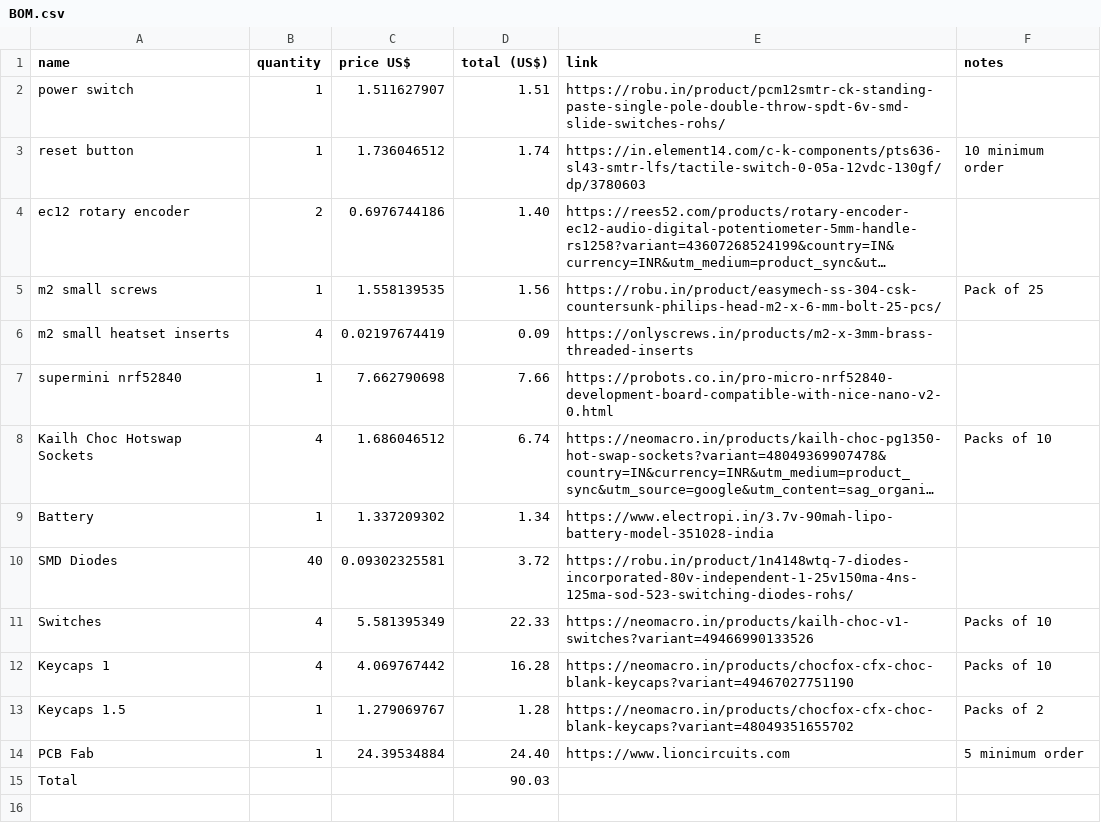
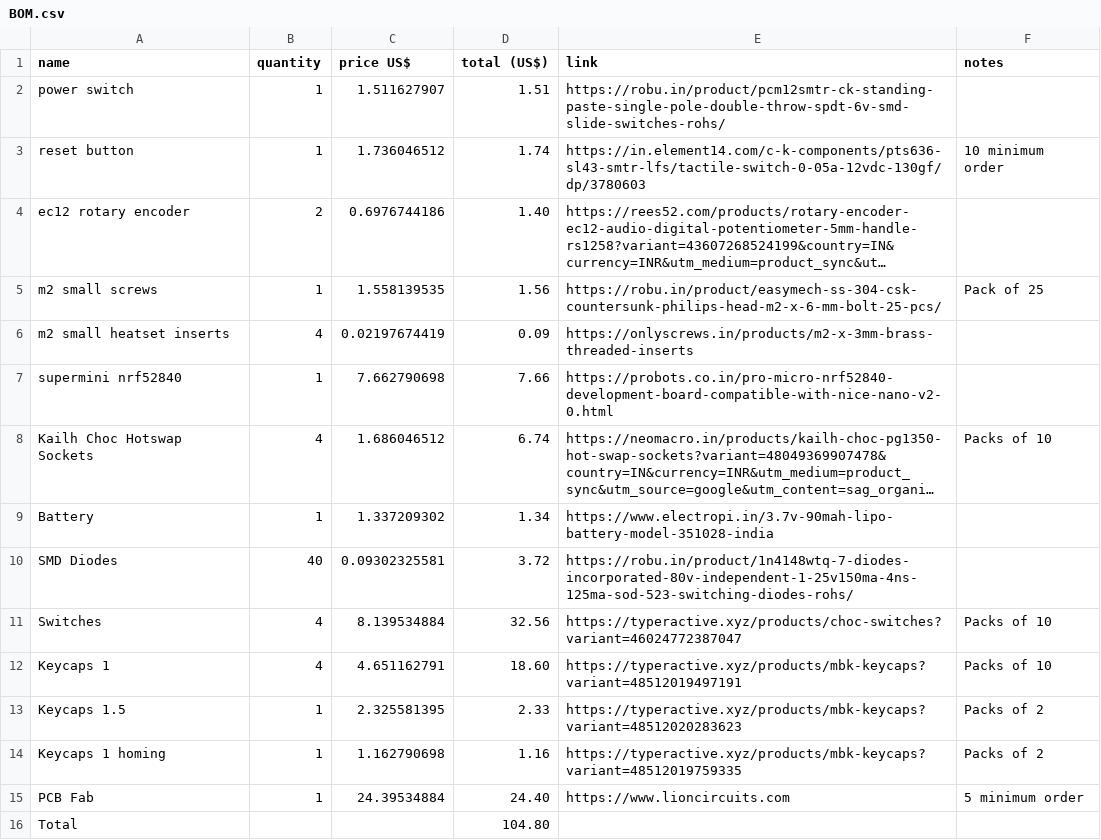
Before and after one commit to HoneyOak/chopping-board, a CSV file: BOM.csv, drawn as a sheet; long unchanged cells end in ….

Commit message:
Update BOM.csv

```diff
--- a/BOM.csv
+++ b/BOM.csv
@@ -10,6 +10,7 @@ Battery,1,1.337209302,1.34,https://www.electropi.in/3.7v-90mah-lipo-battery-mode
 SMD Diodes,40,0.09302325581,3.72,https://robu.in/product/1n4148wtq-7-diodes-incorporated-80v-independent-1-25v150ma-4ns-125ma-sod-523-switching-diodes-rohs/,
-Switches,4,5.581395349,22.33,https://neomacro.in/products/kailh-choc-v1-switches?variant=49466990133526,Packs of 10
-Keycaps 1,4,4.069767442,16.28,https://neomacro.in/products/chocfox-cfx-choc-blank-keycaps?variant=49467027751190,Packs of 10
-Keycaps 1.5,1,1.279069767,1.28,https://neomacro.in/products/chocfox-cfx-choc-blank-keycaps?variant=48049351655702,Packs of 2
+Switches,4,8.139534884,32.56,https://typeractive.xyz/products/choc-switches?variant=46024772387047,Packs of 10
+Keycaps 1,4,4.651162791,18.60,https://typeractive.xyz/products/mbk-keycaps?variant=48512019497191,Packs of 10
+Keycaps 1.5,1,2.325581395,2.33,https://typeractive.xyz/products/mbk-keycaps?variant=48512020283623,Packs of 2
+Keycaps 1 homing,1,1.162790698,1.16,https://typeractive.xyz/products/mbk-keycaps?variant=48512019759335,Packs of 2
 PCB Fab,1,24.39534884,24.40,https://www.lioncircuits.com,5 minimum order
-Total,,,90.03,,
+Total,,,104.80,,
```
